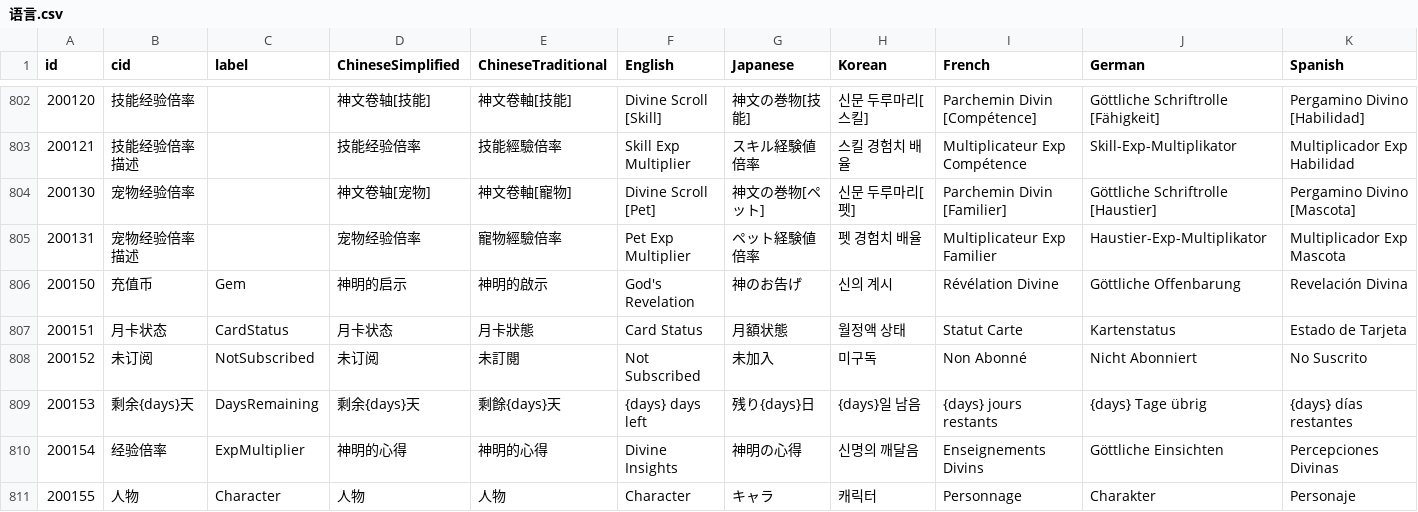
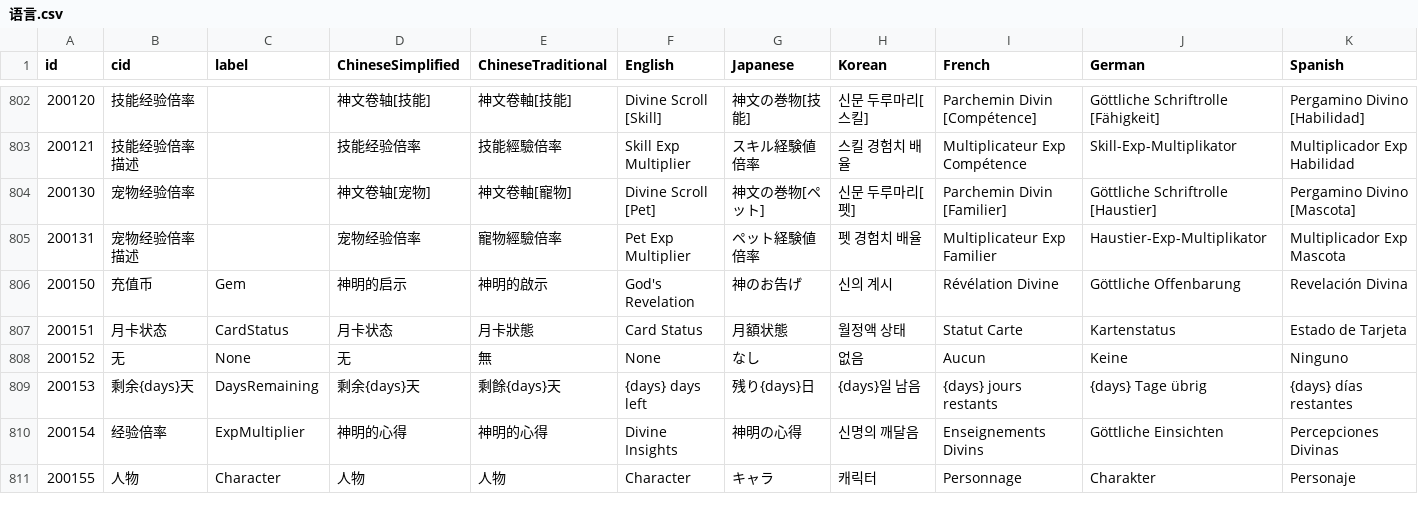
Before and after one commit to zlex001/LOA-Server, a CSV file: Library/Design/语言.csv, drawn as a sheet; only a part is shown, gaps mark what is left out; the diff covers the shown part only; the diff names each change by its address in the sheet, - before the commit and + after, or states it on an @@ line.

```diff
--- a/Library/Design/语言.csv
+++ b/Library/Design/语言.csv
-B808 (cid): 未订阅
+B808 (cid): 无
-C808 (label): NotSubscribed
+C808 (label): None
-D808 (ChineseSimplified): 未订阅
+D808 (ChineseSimplified): 无
-E808 (ChineseTraditional): 未訂閱
+E808 (ChineseTraditional): 無
-F808 (English): Not Subscribed
+F808 (English): None
-G808 (Japanese): 未加入
+G808 (Japanese): なし
-H808 (Korean): 미구독
+H808 (Korean): 없음
-I808 (French): Non Abonné
+I808 (French): Aucun
-J808 (German): Nicht Abonniert
+J808 (German): Keine
-K808 (Spanish): No Suscrito
+K808 (Spanish): Ninguno
```
Also changed, not shown: 14 edited cells elsewhere in this file, Library/Logs/Economy/Scene_1_圣泉镇.csv, Library/Logs/Economy/Scene_2_地下城.csv, 23 other files.
